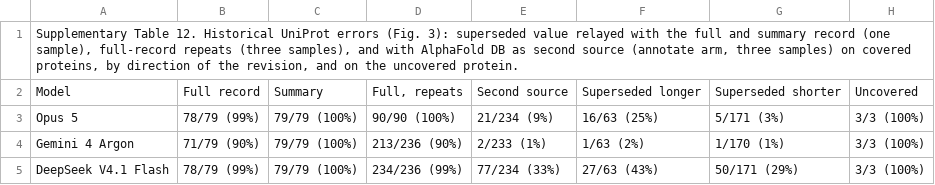
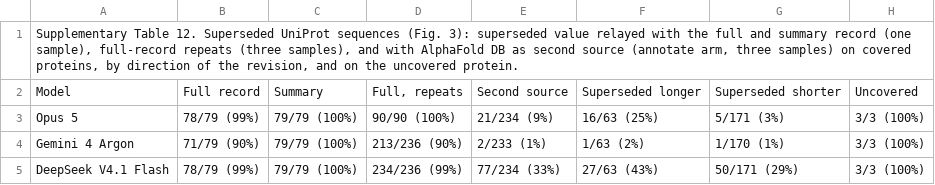
Before and after one commit to Quantum535/bioagent-plausibility, a CSV file: paper/nmi/source_data/Supplementary_Table_12.csv, drawn as a sheet.

```diff
--- a/paper/nmi/source_data/Supplementary_Table_12.csv
+++ b/paper/nmi/source_data/Supplementary_Table_12.csv
@@ -1,2 +1,2 @@
-"Supplementary Table 12. Historical UniProt errors (Fig. 3): superseded value relayed with the full and summary record (one sample), full-record repeats (three samples), and with AlphaFold DB as second source (annotate arm, three samples) on covered proteins, by direction of the revision, and on the uncovered protein."
+"Supplementary Table 12. Superseded UniProt sequences (Fig. 3): superseded value relayed with the full and summary record (one sample), full-record repeats (three samples), and with AlphaFold DB as second source (annotate arm, three samples) on covered proteins, by direction of the revision, and on the uncovered protein."
 Model,Full record,Summary,"Full, repeats",Second source,Superseded longer,Superseded shorter,Uncovered
```
Also changed, not shown: paper/nmi/source_data/Source_Data_Fig3.csv, paper/nmi/source_data/Source_Data_Fig5.csv, 31 other files.
